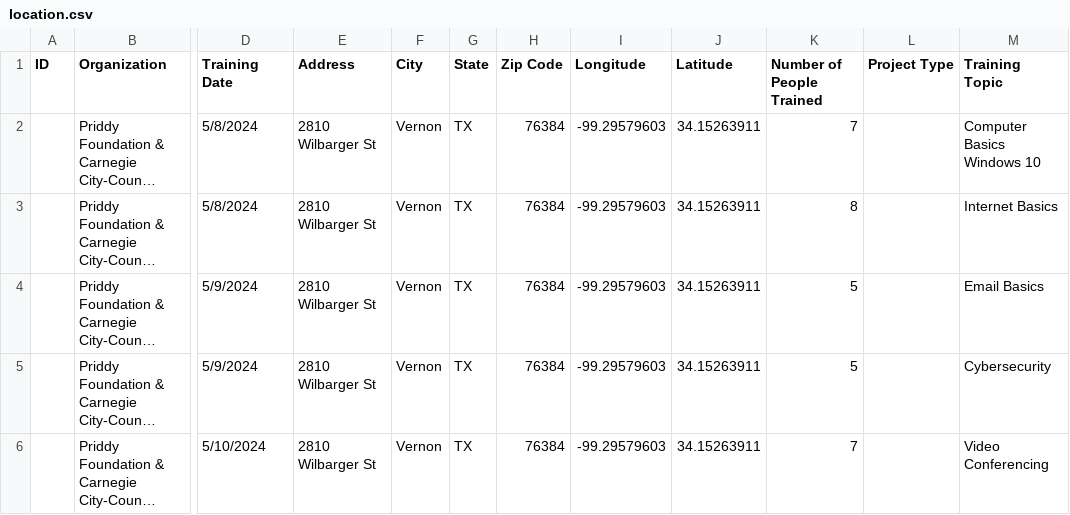
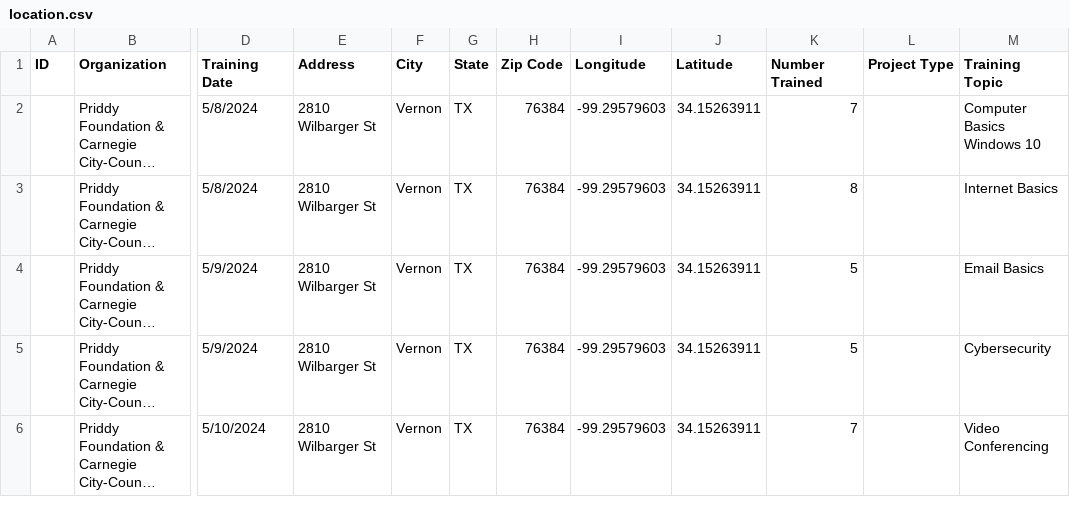
Before and after one commit to timkeane/digital-works, a CSV file: data/location.csv, drawn as a sheet; only a part is shown, gaps mark what is left out; long unchanged cells end in …; the diff names each change by its address in the sheet, - before the commit and + after, or states it on an @@ line.

Commit message:
people column name and chart hover

```diff
--- a/data/location.csv
+++ b/data/location.csv
-K1: Number of People Trained
+K1: Number Trained
```
Also changed, not shown: 8 other files.
